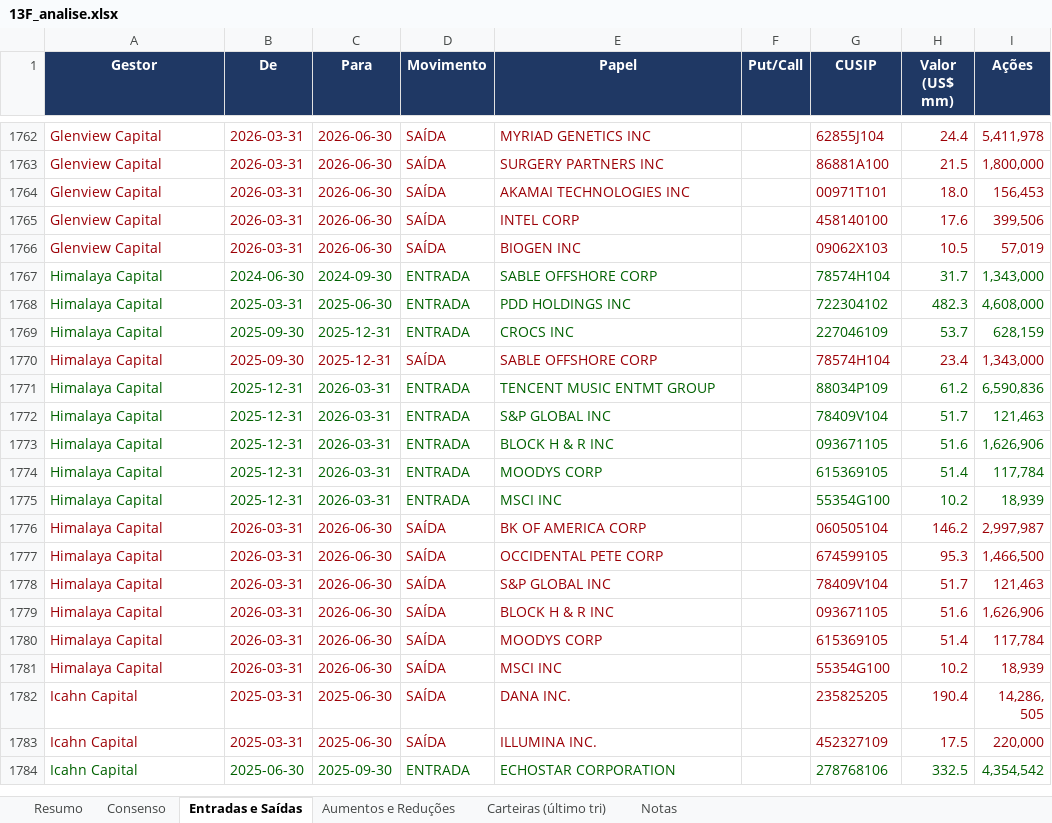
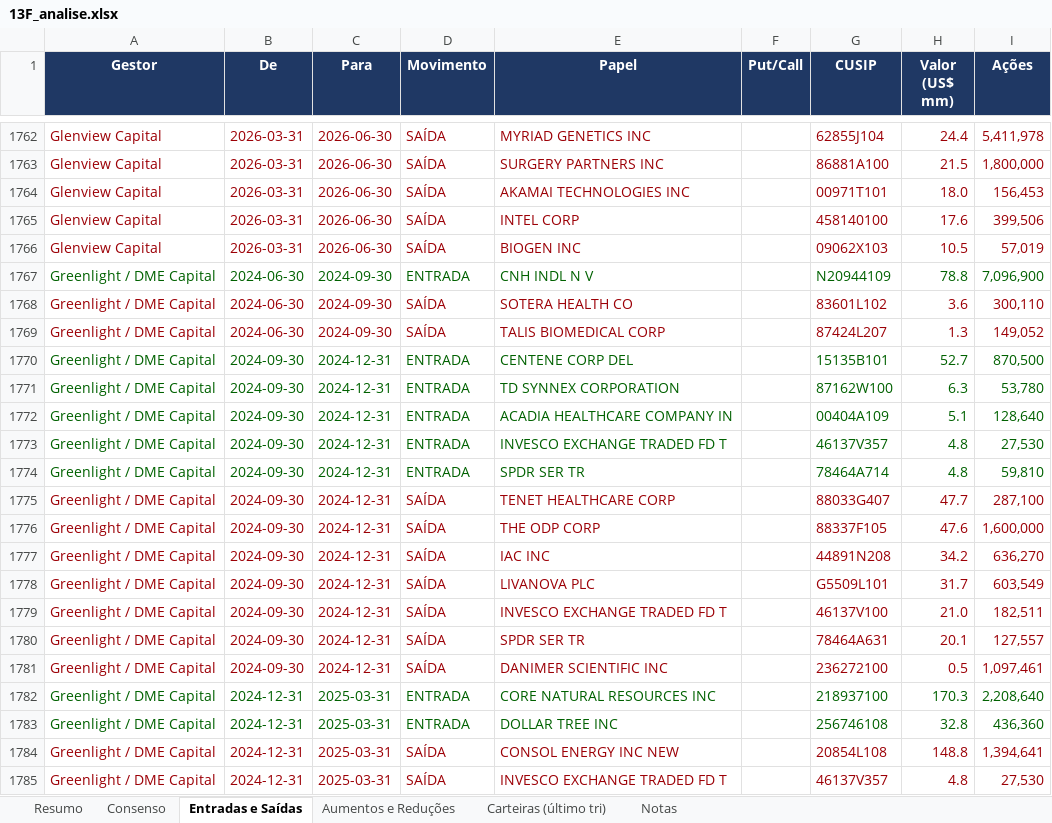
Before and after one commit to pedropeu14/13-Files, an Excel workbook: 13F_analise.xlsx, sheet Entradas e Saídas, drawn as a sheet; only a part is shown, gaps mark what is left out; the shorter side is filled out with more unchanged rows; values as stored, in another font and other column widths than the file's, no borders; the diff covers the shown part only; the diff names each change by its address in the sheet, - before the commit and + after, or states it on an @@ line.

```diff
--- a/13F_analise.xlsx (sheet Entradas e Saídas)
+++ b/13F_analise.xlsx (sheet Entradas e Saídas)
+row 1767: Greenlight / DME Capital | 2024-06-30 | 2024-09-30 | ENTRADA | CNH INDL N V |  | N20944109 | 78.8 | 7,096,900
+row 1768: Greenlight / DME Capital | 2024-06-30 | 2024-09-30 | SAÍDA | SOTERA HEALTH CO |  | 83601L102 | 3.6 | 300,110
+row 1769: Greenlight / DME Capital | 2024-06-30 | 2024-09-30 | SAÍDA | TALIS BIOMEDICAL CORP |  | 87424L207 | 1.3 | 149,052
+row 1770: Greenlight / DME Capital | 2024-09-30 | 2024-12-31 | ENTRADA | CENTENE CORP DEL |  | 15135B101 | 52.7 | 870,500
+row 1771: Greenlight / DME Capital | 2024-09-30 | 2024-12-31 | ENTRADA | TD SYNNEX CORPORATION |  | 87162W100 | 6.3 | 53,780
+row 1772: Greenlight / DME Capital | 2024-09-30 | 2024-12-31 | ENTRADA | ACADIA HEALTHCARE COMPANY IN |  | 00404A109 | 5.1 | 128,640
+row 1773: Greenlight / DME Capital | 2024-09-30 | 2024-12-31 | ENTRADA | INVESCO EXCHANGE TRADED FD T |  | 46137V357 | 4.8 | 27,530
+row 1774: Greenlight / DME Capital | 2024-09-30 | 2024-12-31 | ENTRADA | SPDR SER TR |  | 78464A714 | 4.8 | 59,810
+row 1775: Greenlight / DME Capital | 2024-09-30 | 2024-12-31 | SAÍDA | TENET HEALTHCARE CORP |  | 88033G407 | 47.7 | 287,100
+row 1776: Greenlight / DME Capital | 2024-09-30 | 2024-12-31 | SAÍDA | THE ODP CORP |  | 88337F105 | 47.6 | 1,600,000
+row 1777: Greenlight / DME Capital | 2024-09-30 | 2024-12-31 | SAÍDA | IAC INC |  | 44891N208 | 34.2 | 636,270
+row 1778: Greenlight / DME Capital | 2024-09-30 | 2024-12-31 | SAÍDA | LIVANOVA PLC |  | G5509L101 | 31.7 | 603,549
+row 1779: Greenlight / DME Capital | 2024-09-30 | 2024-12-31 | SAÍDA | INVESCO EXCHANGE TRADED FD T |  | 46137V100 | 21.0 | 182,511
+row 1780: Greenlight / DME Capital | 2024-09-30 | 2024-12-31 | SAÍDA | SPDR SER TR |  | 78464A631 | 20.1 | 127,557
+row 1781: Greenlight / DME Capital | 2024-09-30 | 2024-12-31 | SAÍDA | DANIMER SCIENTIFIC INC |  | 236272100 | 0.5 | 1,097,461
+row 1782: Greenlight / DME Capital | 2024-12-31 | 2025-03-31 | ENTRADA | CORE NATURAL RESOURCES INC |  | 218937100 | 170.3 | 2,208,640
+row 1783: Greenlight / DME Capital | 2024-12-31 | 2025-03-31 | ENTRADA | DOLLAR TREE INC |  | 256746108 | 32.8 | 436,360
+row 1784: Greenlight / DME Capital | 2024-12-31 | 2025-03-31 | SAÍDA | CONSOL ENERGY INC NEW |  | 20854L108 | 148.8 | 1,394,641
+row 1785: Greenlight / DME Capital | 2024-12-31 | 2025-03-31 | SAÍDA | INVESCO EXCHANGE TRADED FD T |  | 46137V357 | 4.8 | 27,530
```
Also changed, not shown: 58 added rows elsewhere in this sheet, sheet Carteiras (último tri), sheet Consenso, sheet Aumentos e Reduções, sheet Resumo, 13 other files.
